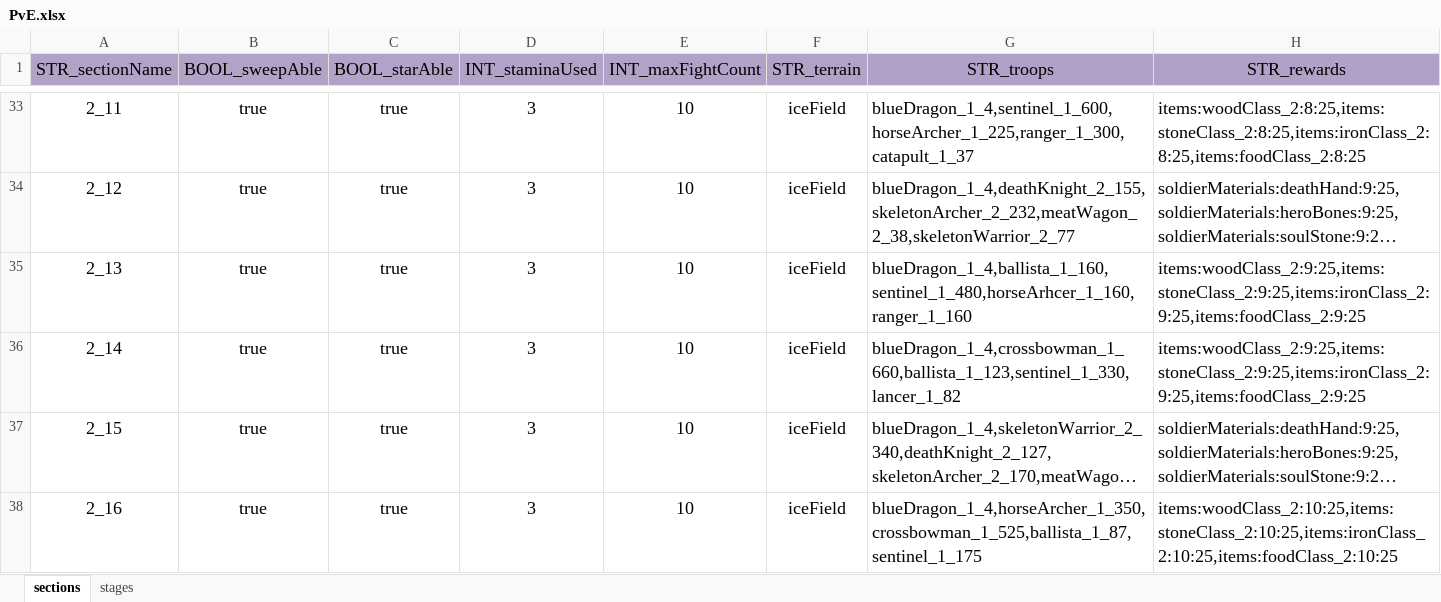
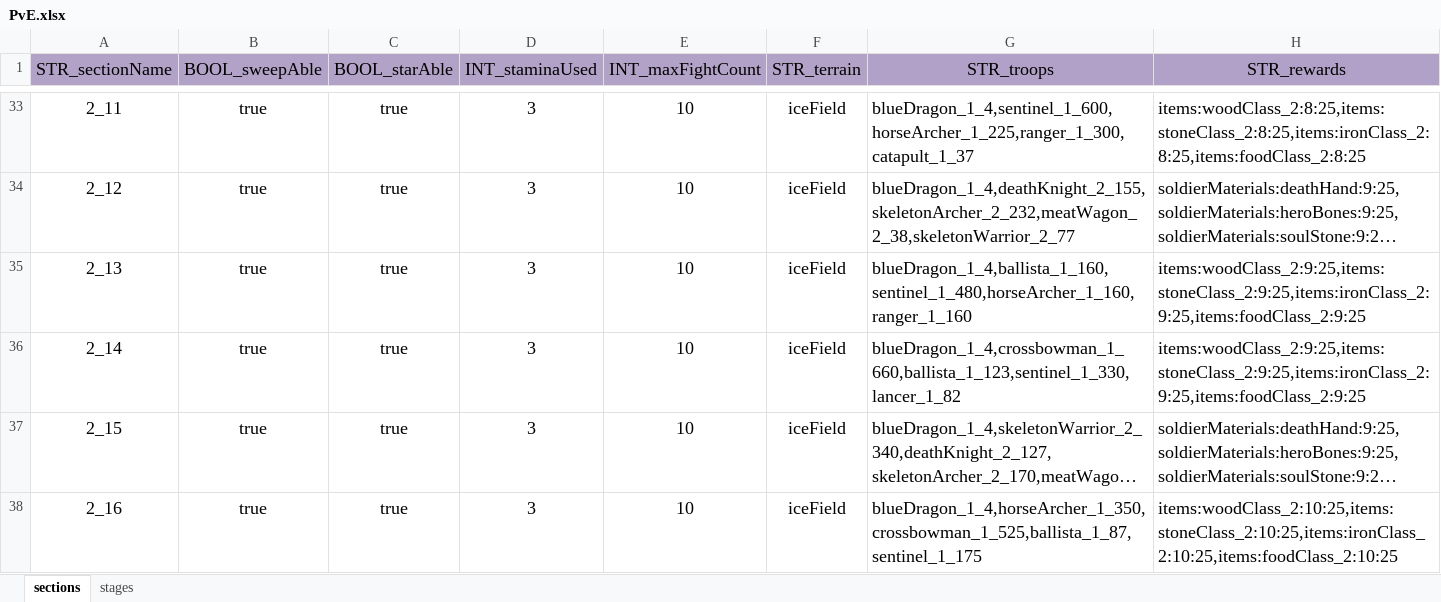
Before and after one commit to ModunZhang/kod_docs, an Excel workbook: datas/shared/PvE.xlsx, sheet sections, drawn as a sheet; only a part is shown, gaps mark what is left out; long unchanged cells end in …; values as stored, in another font and other column widths than the file's, no borders; the diff covers the shown part only; the diff names each change by its address in the sheet, - before the commit and + after, or states it on an @@ line.

```diff
--- a/datas/shared/PvE.xlsx (sheet sections)
+++ b/datas/shared/PvE.xlsx (sheet sections)
-G35 (STR_troops): blueDragon_1_4,ballista_1_160,sentinel_1_480,horseArhcer_1_160,ranger_1_160
+G35 (STR_troops): blueDragon_1_4,ballista_1_160,sentinel_1_480,horseArcher_1_160,ranger_1_160
```
Also changed, not shown: 32 edited cells elsewhere in this sheet, datas/shared/AllianceInitData.xlsx, 1 other file.
